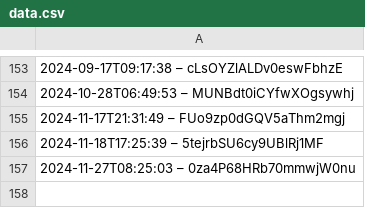
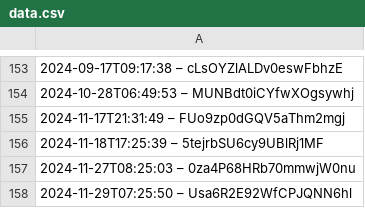
Before and after one commit to darkknight68/hyperliquid-trading-bot, a CSV file: data.csv, drawn as a sheet; only a part is shown, gaps mark what is left out.

Commit message:
Enhance logging in data.csv

```diff
--- a/data.csv
+++ b/data.csv
@@ -157 +157,2 @@
 2024-11-27T08:25:03 – 0za4P68HRb70mmwjW0nu
+2024-11-29T07:25:50 – Usa6R2E92WfCPJQNN6hl
```
